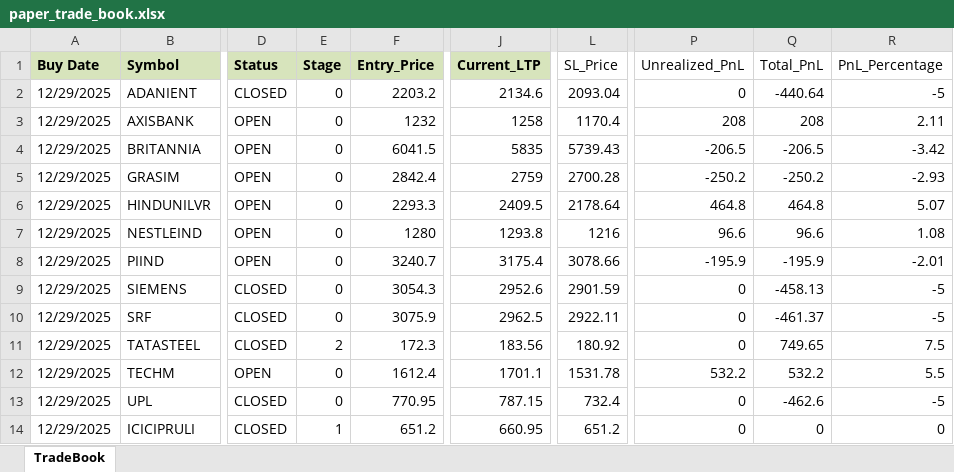
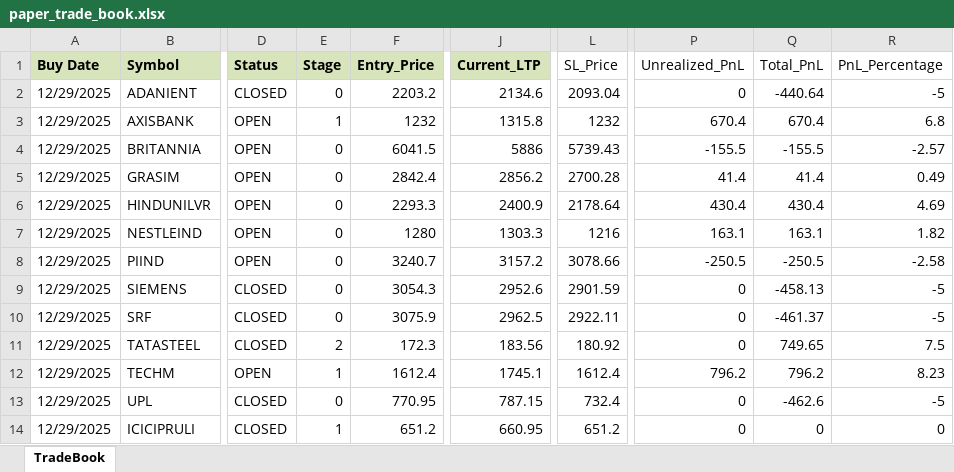
Before and after one commit to Manu4AI/Google-AntiGravity, an Excel workbook: Paper Trading Simulator/paper_trade_book.xlsx, sheet TradeBook, drawn as a sheet; only a part is shown, gaps mark what is left out; values as stored, in another font and other column widths than the file's, no borders; the diff covers the shown part only; the diff names each change by its address in the sheet, - before the commit and + after, or states it on an @@ line.

Commit message:
Auto-Commit: After Step 7: Paper Trading Update - 2026-01-27 11:50:40

```diff
--- a/Paper Trading Simulator/paper_trade_book.xlsx (sheet TradeBook)
+++ b/Paper Trading Simulator/paper_trade_book.xlsx (sheet TradeBook)
-E3 (Stage): 0
+E3 (Stage): 1
-J3 (Current_LTP): 1258
+J3 (Current_LTP): 1315.8
-L3 (SL_Price): 1170.4
+L3 (SL_Price): 1232
-P3 (Unrealized_PnL): 208
+P3 (Unrealized_PnL): 670.4
-Q3 (Total_PnL): 208
+Q3 (Total_PnL): 670.4
-R3 (PnL_Percentage): 2.11
+R3 (PnL_Percentage): 6.8
-J4 (Current_LTP): 5835
+J4 (Current_LTP): 5886
-P4 (Unrealized_PnL): -206.5
+P4 (Unrealized_PnL): -155.5
-Q4 (Total_PnL): -206.5
+Q4 (Total_PnL): -155.5
-R4 (PnL_Percentage): -3.42
+R4 (PnL_Percentage): -2.57
-J5 (Current_LTP): 2759
+J5 (Current_LTP): 2856.2
-P5 (Unrealized_PnL): -250.2
+P5 (Unrealized_PnL): 41.4
-Q5 (Total_PnL): -250.2
+Q5 (Total_PnL): 41.4
-R5 (PnL_Percentage): -2.93
+R5 (PnL_Percentage): 0.49
-J6 (Current_LTP): 2409.5
+J6 (Current_LTP): 2400.9
-P6 (Unrealized_PnL): 464.8
+P6 (Unrealized_PnL): 430.4
-Q6 (Total_PnL): 464.8
+Q6 (Total_PnL): 430.4
-R6 (PnL_Percentage): 5.07
+R6 (PnL_Percentage): 4.69
-J7 (Current_LTP): 1293.8
+J7 (Current_LTP): 1303.3
-P7 (Unrealized_PnL): 96.6
+P7 (Unrealized_PnL): 163.1
-Q7 (Total_PnL): 96.6
+Q7 (Total_PnL): 163.1
-R7 (PnL_Percentage): 1.08
+R7 (PnL_Percentage): 1.82
-J8 (Current_LTP): 3175.4
+J8 (Current_LTP): 3157.2
-P8 (Unrealized_PnL): -195.9
+P8 (Unrealized_PnL): -250.5
-Q8 (Total_PnL): -195.9
+Q8 (Total_PnL): -250.5
-R8 (PnL_Percentage): -2.01
+R8 (PnL_Percentage): -2.58
-E12 (Stage): 0
+E12 (Stage): 1
-J12 (Current_LTP): 1701.1
+J12 (Current_LTP): 1745.1
-L12 (SL_Price): 1531.78
+L12 (SL_Price): 1612.4
-P12 (Unrealized_PnL): 532.2
+P12 (Unrealized_PnL): 796.2
-Q12 (Total_PnL): 532.2
+Q12 (Total_PnL): 796.2
-R12 (PnL_Percentage): 5.5
+R12 (PnL_Percentage): 8.23
```
Also changed, not shown: 60 edited cells elsewhere in this sheet, 1 other file.
